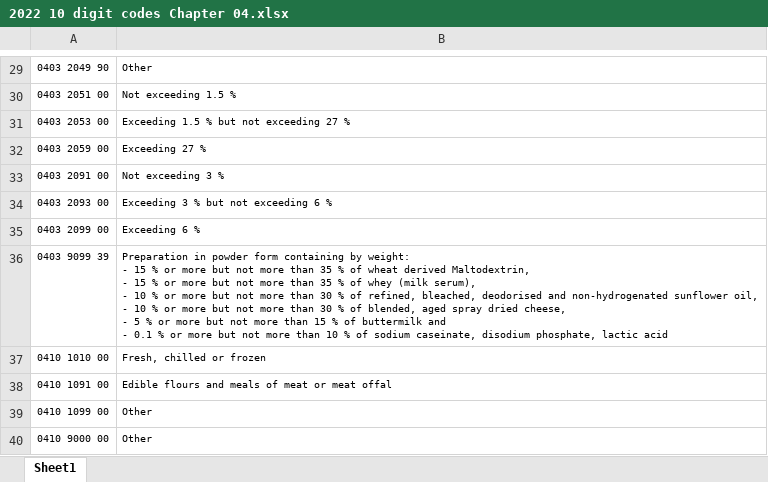
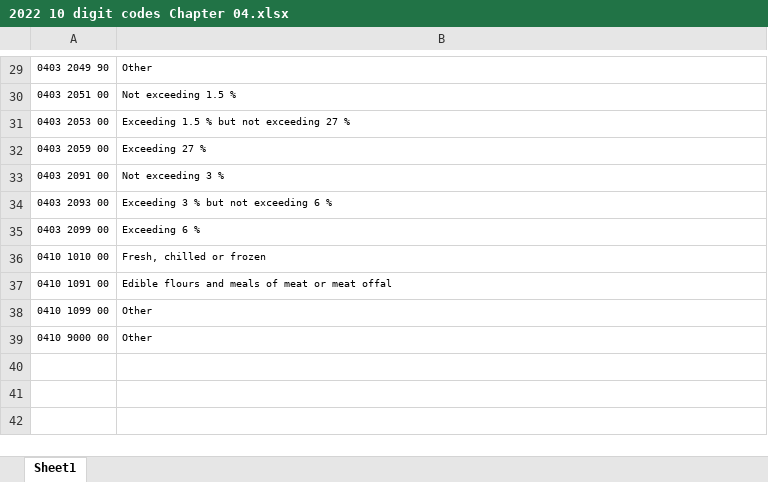
Before and after one commit to trade-tariff/trade-tariff-frontend, an Excel workbook: public/cn2021_2022/2022 10 digit codes Chapter 04.xlsx, sheet Sheet1, drawn as a sheet; only a part is shown, gaps mark what is left out; values as stored, in another font and other column widths than the file's, no borders; ↵ is a line break in a cell; the diff names each change by its address in the sheet, - before the commit and + after, or states it on an @@ line.

Commit message:
Updates cn2022 copy and Chapter 04.xlsx file

```diff
--- a/public/cn2021_2022/2022 10 digit codes Chapter 04.xlsx (sheet Sheet1)
+++ b/public/cn2021_2022/2022 10 digit codes Chapter 04.xlsx (sheet Sheet1)
-row 36: 0403 9099 39 | Preparation in powder form containing by weight: ↵ - 15 % or more but not more than 35 % of wheat derived Maltodextrin, ↵ - 15 % or more but not more than 35 % of whey (milk serum), ↵ - 10 % or more but not more than 30 % of refined, bleached, deodorised and non-hydrogenated sunflower oil, ↵ - 10 % or more but not more than 30 % of blended, aged spray dried cheese, ↵ - 5 % or more but not more than 15 % of buttermilk and ↵ - 0.1 % or more but not more than 10 % of sodium caseinate, disodium phosphate, lactic acid
```
Also changed, not shown: 1 other file.
